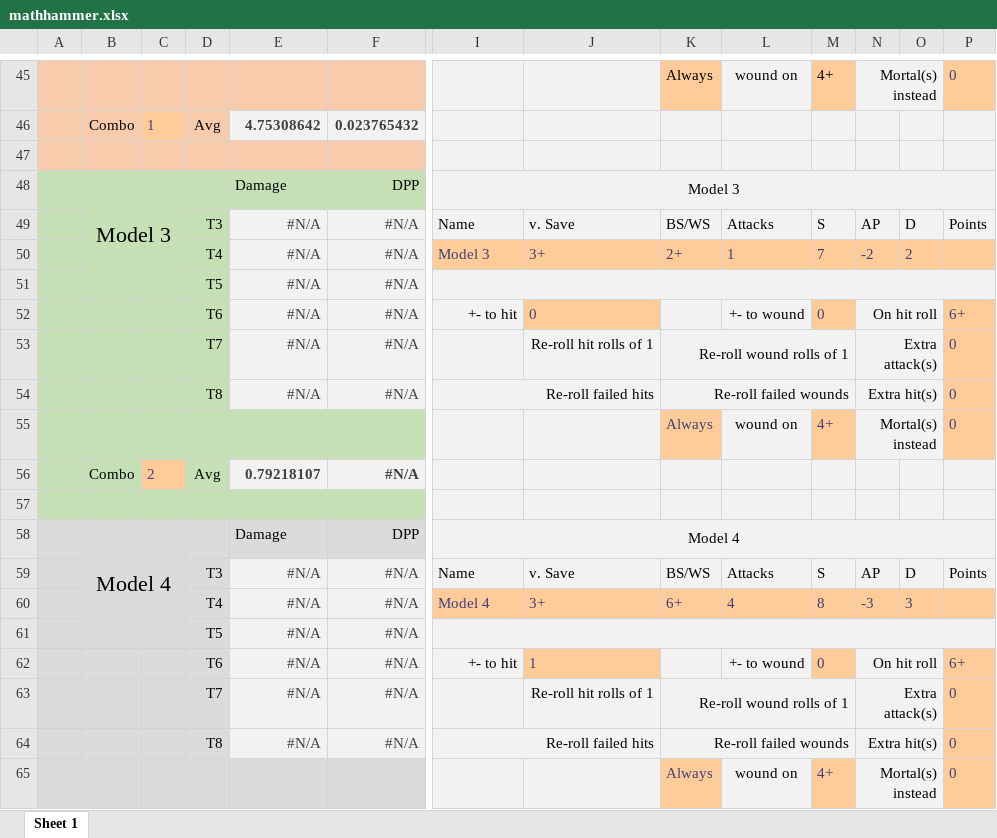
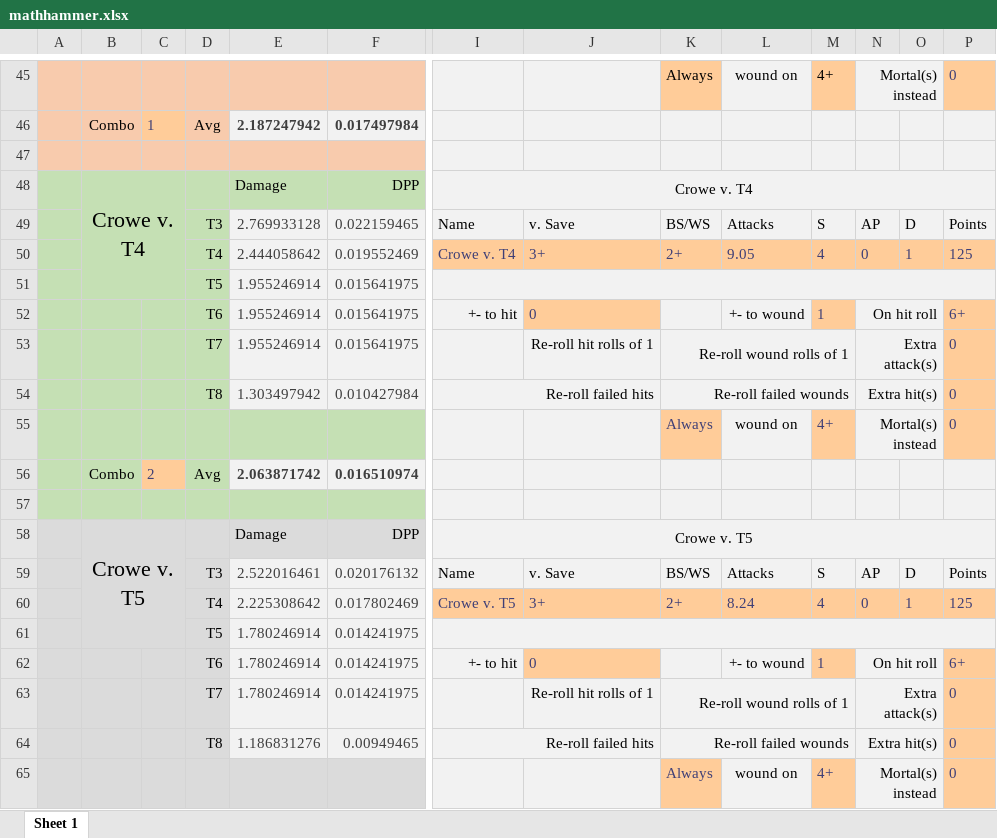
Before and after one commit to nairul/mathhammer, an Excel workbook: mathhammer.xlsx, sheet Sheet 1, drawn as a sheet; only a part is shown, gaps mark what is left out; values as stored, in another font and other column widths than the file's, no borders; charts and pictures not drawn; removed rows and columns are numbered as before the commit, all else as after; rows hold the shown columns only; the diff covers the shown part only; the diff names each change by its address in the sheet, - before the commit and + after, or states it on an @@ line.

```diff
--- a/mathhammer.xlsx (sheet Sheet 1)
+++ b/mathhammer.xlsx (sheet Sheet 1)
-E46: 4.75308642
+E46: 2.187247942
-F46: 0.023765432
+F46: 0.017497984
-B48: Model 3
+B48: Crowe v. T4
-I48: Model 3
+I48: Crowe v. T4
-E49: #N/A
+E49: 2.769933128
-F49: #N/A
+F49: 0.022159465
-row 50:  |  |  | T4 | #N/A | #N/A | Model 3 | 3+ | 2+ | 1 | 7 | -2 | 2
-row 51:  |  |  | T5 | #N/A | #N/A
+row 50:  |  |  | T4 | 2.444058642 | 0.019552469 | Crowe v. T4 | 3+ | 2+ | 9.05 | 4 | 0 | 1 | 125
+row 51:  |  |  | T5 | 1.955246914 | 0.015641975
-E52:E53: #N/A
+E52:E53: 1.955246914
-F52:F53: #N/A
+F52:F53: 0.015641975
-M52: 0
+M52: 1
-E54: #N/A
+E54: 1.303497942
-F54: #N/A
+F54: 0.010427984
-E56: 0.79218107
+E56: 2.063871742
-F56: #N/A
+F56: 0.016510974
-B58: Model 4
+B58: Crowe v. T5
-I58: Model 4
+I58: Crowe v. T5
-E59: #N/A
+E59: 2.522016461
-F59: #N/A
+F59: 0.020176132
-row 60:  |  |  | T4 | #N/A | #N/A | Model 4 | 3+ | 6+ | 4 | 8 | -3 | 3
-row 61:  |  |  | T5 | #N/A | #N/A
+row 60:  |  |  | T4 | 2.225308642 | 0.017802469 | Crowe v. T5 | 3+ | 2+ | 8.24 | 4 | 0 | 1 | 125
+row 61:  |  |  | T5 | 1.780246914 | 0.014241975
-E62:E63: #N/A
+E62:E63: 1.780246914
-F62:F63: #N/A
+F62:F63: 0.014241975
-J62: 1
+J62: 0
-M62: 0
+M62: 1
-E64: #N/A
+E64: 1.186831276
-F64: #N/A
+F64: 0.00949465
```
Also changed, not shown: 7 added rows, 7 removed rows and 29 edited cells elsewhere in this sheet, formulas that keep their value, hidden cells, charts or pictures, 3 other files.
